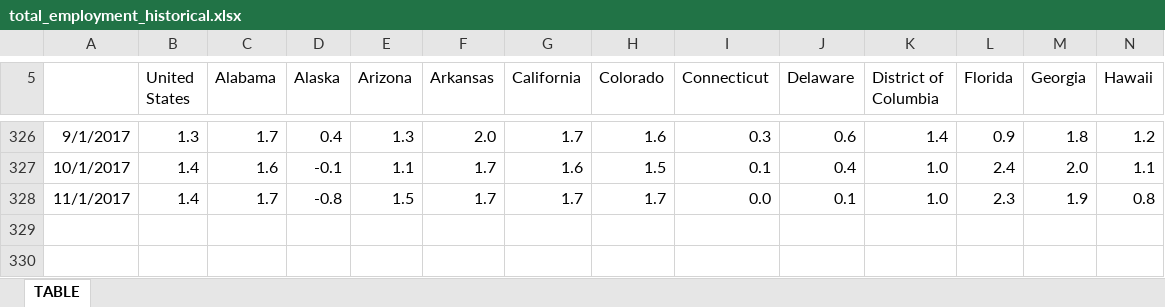
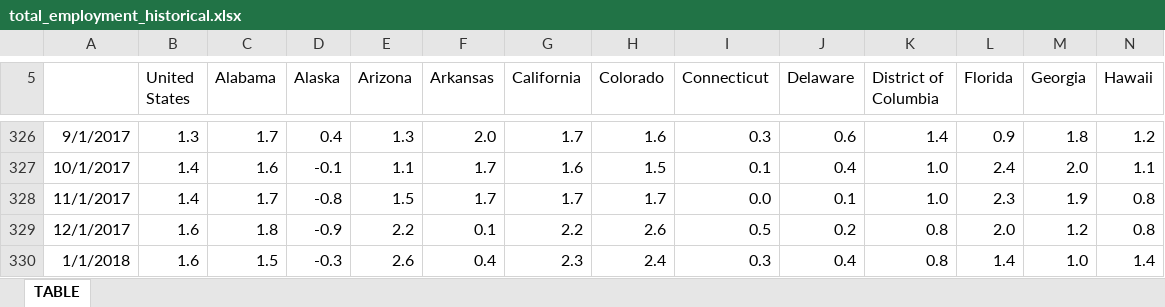
Before and after one commit to UrbanInstitute/state-economic-monitor, an Excel workbook: data/historical/source/total_employment_historical.xlsx, sheet TABLE, drawn as a sheet; only a part is shown, gaps mark what is left out; values as stored, in another font and other column widths than the file's, no borders; rows hold the shown columns only; the diff names each change by its address in the sheet, - before the commit and + after, or states it on an @@ line.

```diff
--- a/data/historical/source/total_employment_historical.xlsx (sheet TABLE)
+++ b/data/historical/source/total_employment_historical.xlsx (sheet TABLE)
+row 329: 12/1/2017 | 1.6 | 1.8 | -0.9 | 2.2 | 0.1 | 2.2 | 2.6 | 0.5 | 0.2 | 0.8 | 2.0 | 1.2 | 0.8
+row 330: 1/1/2018 | 1.6 | 1.5 | -0.3 | 2.6 | 0.4 | 2.3 | 2.4 | 0.3 | 0.4 | 0.8 | 1.4 | 1.0 | 1.4
```
Also changed, not shown: data/historical/source/earnings_historical.xlsx, data/historical/source/gov_employment_historical.xlsx, 21 other files.
